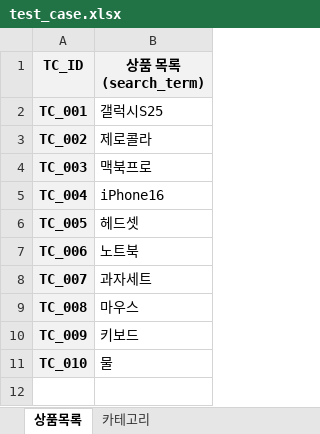
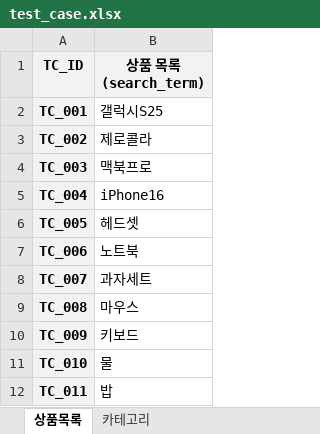
Before and after one commit to yoplekiller/QATEST, an Excel workbook: utils/test_case.xlsx, sheet 상품목록, drawn as a sheet; values as stored, in another font and other column widths than the file's, no borders; the diff names each change by its address in the sheet, - before the commit and + after, or states it on an @@ line.

```diff
--- a/utils/test_case.xlsx (sheet 상품목록)
+++ b/utils/test_case.xlsx (sheet 상품목록)
+row 12: TC_011 | 밥
```
Also changed, not shown: 7 other files.
